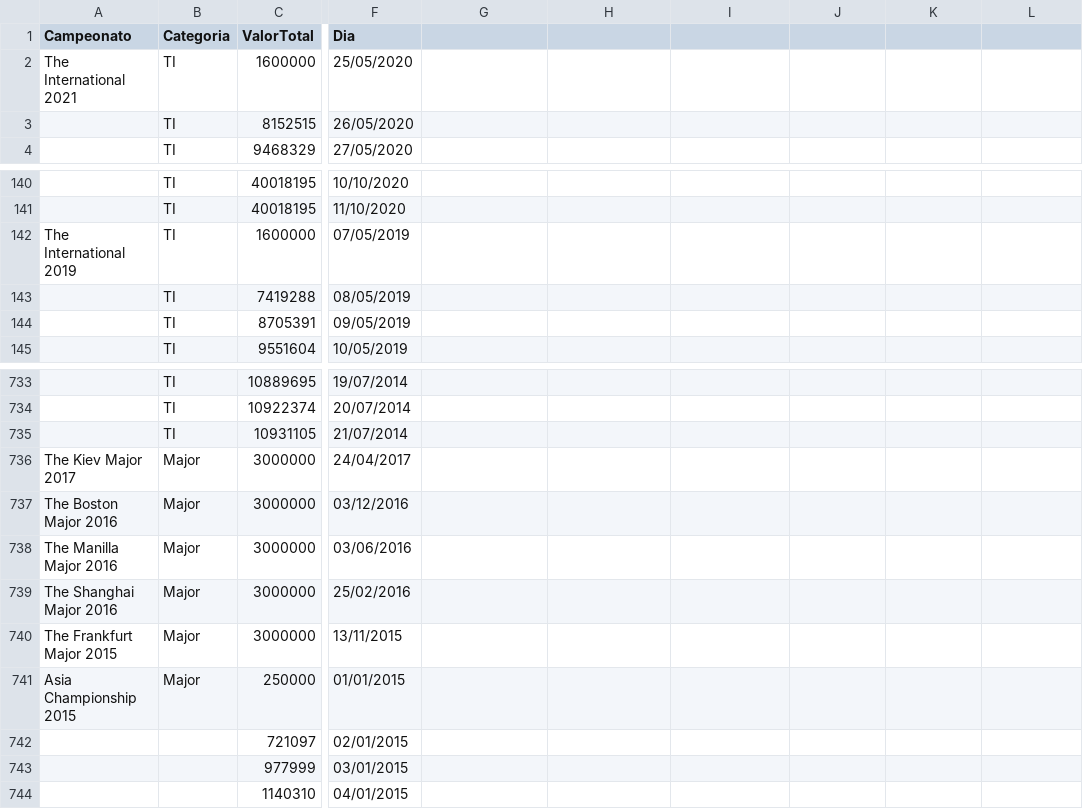
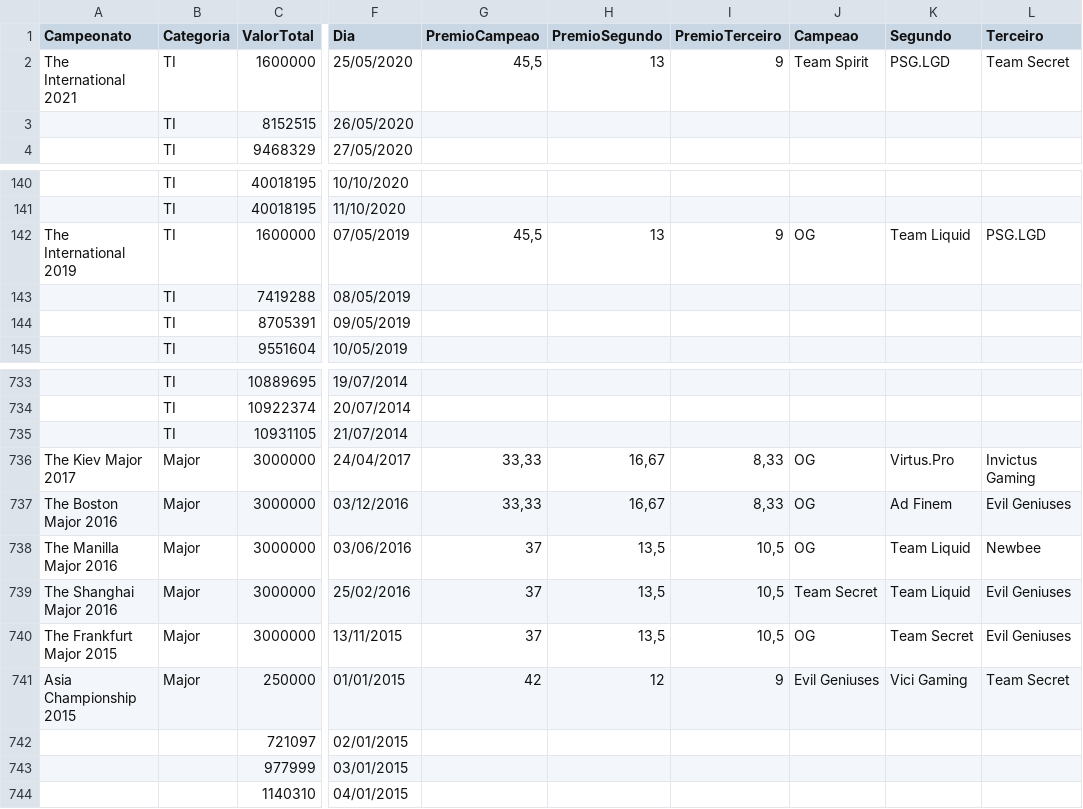
Before and after one commit to EdTonatto/UFFS-2022.2-Topicos_XX, a CSV file: PrizePool.csv, drawn as a sheet; only a part is shown, gaps mark what is left out; the diff covers the shown part only; the diff names each change by its address in the sheet, - before the commit and + after, or states it on an @@ line.

```diff
--- a/PrizePool.csv
+++ b/PrizePool.csv
-G1: (empty)
+G1: PremioCampeao
-H1: (empty)
+H1: PremioSegundo
-I1: (empty)
+I1: PremioTerceiro
-J1: (empty)
+J1: Campeao
-K1: (empty)
+K1: Segundo
-L1: (empty)
+L1: Terceiro
-G2 (PremioCampeao): (empty)
+G2 (PremioCampeao): 45,5
-H2 (PremioSegundo): (empty)
+H2 (PremioSegundo): 13
-I2 (PremioTerceiro): (empty)
+I2 (PremioTerceiro): 9
-J2 (Campeao): (empty)
+J2 (Campeao): Team Spirit
-K2 (Segundo): (empty)
+K2 (Segundo): PSG.LGD
-L2 (Terceiro): (empty)
+L2 (Terceiro): Team Secret
-G142 (PremioCampeao): (empty)
+G142 (PremioCampeao): 45,5
-H142 (PremioSegundo): (empty)
+H142 (PremioSegundo): 13
-I142 (PremioTerceiro): (empty)
+I142 (PremioTerceiro): 9
-J142 (Campeao): (empty)
+J142 (Campeao): OG
-K142 (Segundo): (empty)
+K142 (Segundo): Team Liquid
-L142 (Terceiro): (empty)
+L142 (Terceiro): PSG.LGD
-G736:G737 (PremioCampeao): (empty)
+G736:G737 (PremioCampeao): 33,33
-H736:H737 (PremioSegundo): (empty)
+H736:H737 (PremioSegundo): 16,67
-I736:I737 (PremioTerceiro): (empty)
+I736:I737 (PremioTerceiro): 8,33
-J736:J738 (Campeao): (empty)
+J736:J738 (Campeao): OG
-K736 (Segundo): (empty)
+K736 (Segundo): Virtus.Pro
-L736 (Terceiro): (empty)
+L736 (Terceiro): Invictus Gaming
-K737 (Segundo): (empty)
+K737 (Segundo): Ad Finem
-L737 (Terceiro): (empty)
+L737 (Terceiro): Evil Geniuses
-G738:G740 (PremioCampeao): (empty)
+G738:G740 (PremioCampeao): 37
-H738:H740 (PremioSegundo): (empty)
+H738:H740 (PremioSegundo): 13,5
-I738:I740 (PremioTerceiro): (empty)
+I738:I740 (PremioTerceiro): 10,5
-K738:K739 (Segundo): (empty)
+K738:K739 (Segundo): Team Liquid
-L738 (Terceiro): (empty)
+L738 (Terceiro): Newbee
-J739 (Campeao): (empty)
+J739 (Campeao): Team Secret
-L739:L740 (Terceiro): (empty)
+L739:L740 (Terceiro): Evil Geniuses
-J740 (Campeao): (empty)
+J740 (Campeao): OG
-K740 (Segundo): (empty)
+K740 (Segundo): Team Secret
-G741 (PremioCampeao): (empty)
+G741 (PremioCampeao): 42
-H741 (PremioSegundo): (empty)
+H741 (PremioSegundo): 12
-I741 (PremioTerceiro): (empty)
+I741 (PremioTerceiro): 9
-J741 (Campeao): (empty)
+J741 (Campeao): Evil Geniuses
-K741 (Segundo): (empty)
+K741 (Segundo): Vici Gaming
-L741 (Terceiro): (empty)
+L741 (Terceiro): Team Secret
```
Also changed, not shown: 42 edited cells elsewhere in this file, 2 other files.
